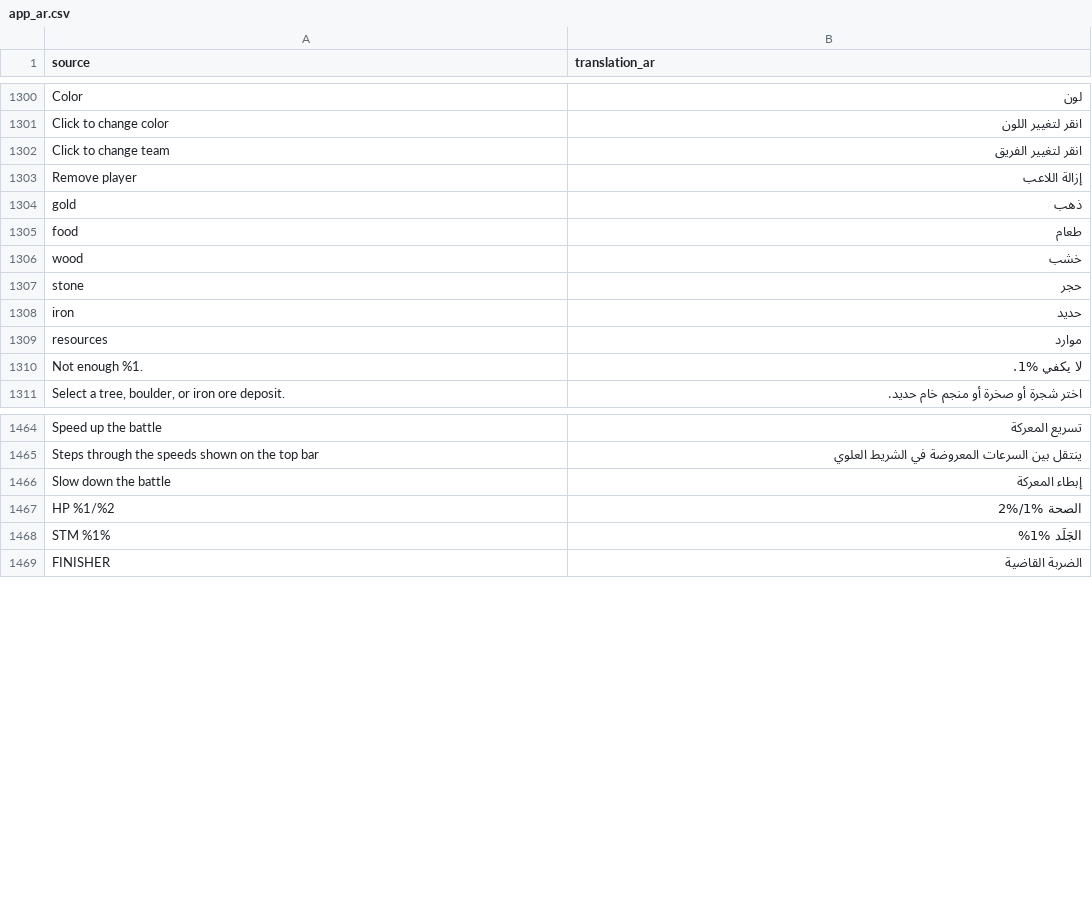
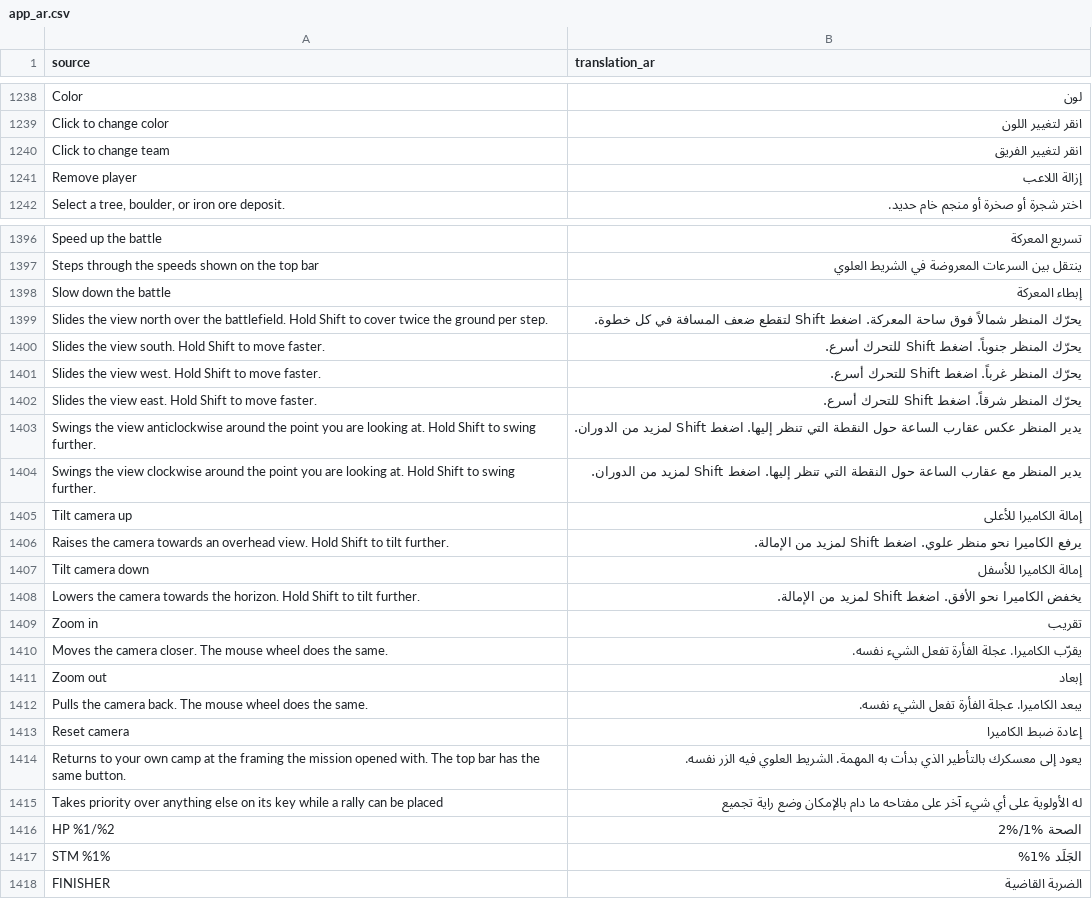
Before and after one commit to djeada/Standard-of-Iron, a CSV file: translations/csv/app_ar.csv, drawn as a sheet; only a part is shown, gaps mark what is left out; the diff covers the shown part only.

Commit message:
feat(camera): make controls discoverable and preserve authored framing
Add explicit camera framing data and derive reset views from each map rather than applying one fixed distance. Preserve the authored pitch and yaw, keep a sensible minimum distance for small maps, and cover the framing and tilt direction with focused tests.

Expand the input binding model to support primary and alternate chords, including independent capture, conflict reporting, persistence, defaults, and display in the controls panel. Give the camera direct keyboard actions for zoom, reset, and tilt; move the conflicting attack and stop defaults; and migrate the old yaw/orbit action names without discarding existing user keymaps.

Wire the renamed camera operations through the controller, view model, QML input layers, HUD, guide, tutorial, and accessibility surfaces. Update the README, camera documentation, changelog, translations, module metadata, map coverage, and UI tests so the new controls and map-authored opening view are documented and exercised.

```diff
--- a/translations/csv/app_ar.csv
+++ b/translations/csv/app_ar.csv
@@ -1303,9 +1241,2 @@
 "Remove player","إزالة اللاعب"
-"gold","ذهب"
-"food","طعام"
-"wood","خشب"
-"stone","حجر"
-"iron","حديد"
-"resources","موارد"
-"Not enough %1.","لا يكفي %1."
 "Select a tree, boulder, or iron ore deposit.","اختر شجرة أو صخرة أو منجم خام حديد."
@@ -1466,2 +1398,19 @@
 "Slow down the battle","إبطاء المعركة"
+"Slides the view north over the battlefield. Hold Shift to cover twice the ground per step.","يحرّك المنظر شمالاً فوق ساحة المعركة. اضغط Shift لتقطع ضعف المسافة في كل خطوة."
+"Slides the view south. Hold Shift to move faster.","يحرّك المنظر جنوباً. اضغط Shift للتحرك أسرع."
+"Slides the view west. Hold Shift to move faster.","يحرّك المنظر غرباً. اضغط Shift للتحرك أسرع."
+"Slides the view east. Hold Shift to move faster.","يحرّك المنظر شرقاً. اضغط Shift للتحرك أسرع."
+"Swings the view anticlockwise around the point you are looking at. Hold Shift to swing further.","يدير المنظر عكس عقارب الساعة حول النقطة التي تنظر إليها. اضغط Shift لمزيد من الدوران."
+"Swings the view clockwise around the point you are looking at. Hold Shift to swing further.","يدير المنظر مع عقارب الساعة حول النقطة التي تنظر إليها. اضغط Shift لمزيد من الدوران."
+"Tilt camera up","إمالة الكاميرا للأعلى"
+"Raises the camera towards an overhead view. Hold Shift to tilt further.","يرفع الكاميرا نحو منظر علوي. اضغط Shift لمزيد من الإمالة."
+"Tilt camera down","إمالة الكاميرا للأسفل"
+"Lowers the camera towards the horizon. Hold Shift to tilt further.","يخفض الكاميرا نحو الأفق. اضغط Shift لمزيد من الإمالة."
+"Zoom in","تقريب"
+"Moves the camera closer. The mouse wheel does the same.","يقرّب الكاميرا. عجلة الفأرة تفعل الشيء نفسه."
+"Zoom out","إبعاد"
+"Pulls the camera back. The mouse wheel does the same.","يبعد الكاميرا. عجلة الفأرة تفعل الشيء نفسه."
+"Reset camera","إعادة ضبط الكاميرا"
+"Returns to your own camp at the framing the mission opened with. The top bar has the same button.","يعود إلى معسكرك بالتأطير الذي بدأت به المهمة. الشريط العلوي فيه الزر نفسه."
+"Takes priority over anything else on its key while a rally can be placed","له الأولوية على أي شيء آخر على مفتاحه ما دام بالإمكان وضع راية تجميع"
 "HP %1/%2","الصحة %1/%2"
```
Also changed, not shown: 15 added rows, 16 removed rows, 79 moved rows and 4 edited cells elsewhere in this file, translations/csv/app_de.csv, translations/csv/app_en.csv, 38 other files.
